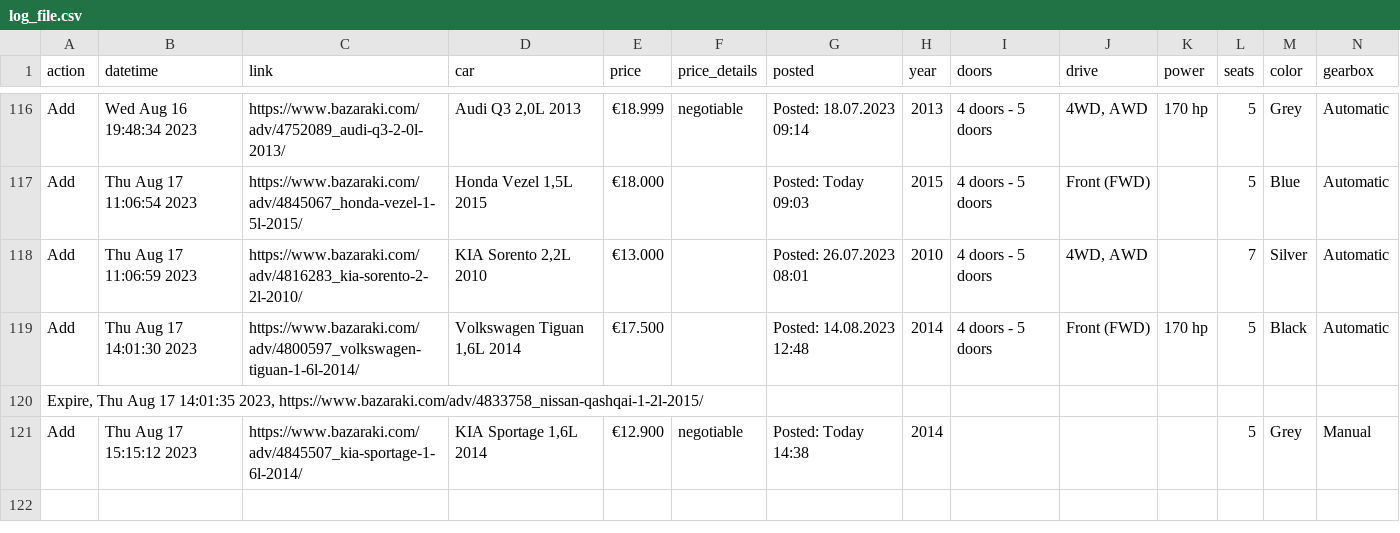
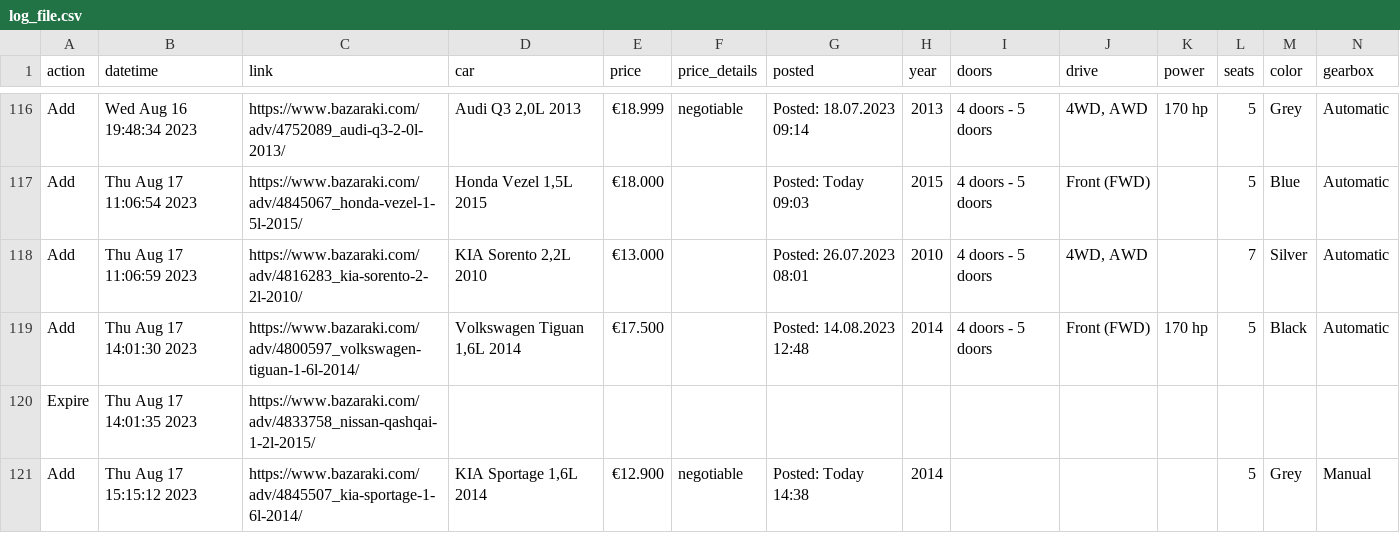
Before and after one commit to sergtarantsov/bazaraki_parser, a CSV file: data/log_file.csv, drawn as a sheet; only a part is shown, gaps mark what is left out; removed rows and columns are numbered as before the commit, all else as after; rows hold the shown columns only; the diff names each change by its address in the sheet, - before the commit and + after, or states it on an @@ line.

Commit message:
add ad details to expire page

```diff
--- a/data/log_file.csv
+++ b/data/log_file.csv
-row 120: Expire, Thu Aug 17 14:01:35 2023, https://www.bazaraki.com/adv/4833758_nissan-qashqai-1-2l-2015/
+row 120: Expire | Thu Aug 17 14:01:35 2023 | https://www.bazaraki.com/adv/4833758_nissan-qashqai-1-2l-2015/
```
Also changed, not shown: 1 other file.
